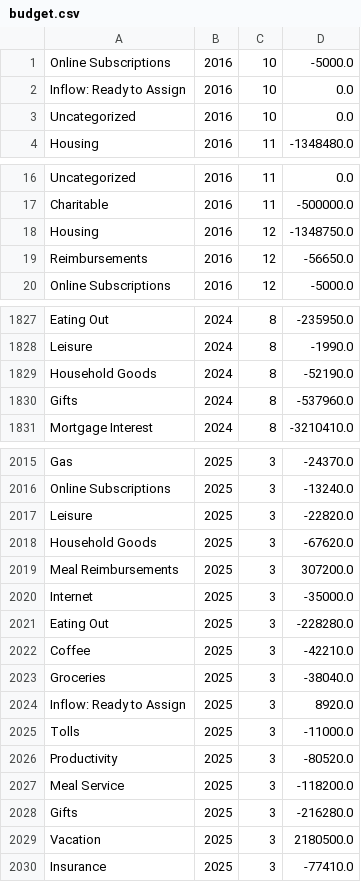
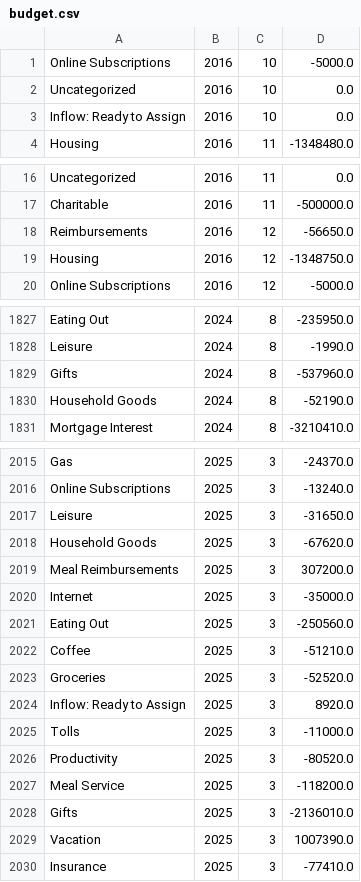
Before and after one commit to arxanas/arxanas.github.io, a CSV file: data/budget.csv, drawn as a sheet; only a part is shown, gaps mark what is left out; the diff covers the shown part only.

```diff
--- a/data/budget.csv
+++ b/data/budget.csv
@@ -1,4 +1,4 @@
 Online Subscriptions,2016,10,-5000.0
-Inflow: Ready to Assign,2016,10,0.0
 Uncategorized,2016,10,0.0
+Inflow: Ready to Assign,2016,10,0.0
 Housing,2016,11,-1348480.0
@@ -17,4 +17,4 @@ Uncategorized,2016,11,0.0
 Charitable,2016,11,-500000.0
-Housing,2016,12,-1348750.0
 Reimbursements,2016,12,-56650.0
+Housing,2016,12,-1348750.0
 Online Subscriptions,2016,12,-5000.0
@@ -1828,4 +1828,4 @@ Eating Out,2024,8,-235950.0
 Leisure,2024,8,-1990.0
-Household Goods,2024,8,-52190.0
 Gifts,2024,8,-537960.0
+Household Goods,2024,8,-52190.0
 Mortgage Interest,2024,8,-3210410.0
@@ -2016,3 +2016,3 @@ Gas,2025,3,-24370.0
 Online Subscriptions,2025,3,-13240.0
-Leisure,2025,3,-22820.0
+Leisure,2025,3,-31650.0
 Household Goods,2025,3,-67620.0
@@ -2020,5 +2020,5 @@ Meal Reimbursements,2025,3,307200.0
 Internet,2025,3,-35000.0
-Eating Out,2025,3,-228280.0
-Coffee,2025,3,-42210.0
-Groceries,2025,3,-38040.0
+Eating Out,2025,3,-250560.0
+Coffee,2025,3,-51210.0
+Groceries,2025,3,-52520.0
 Inflow: Ready to Assign,2025,3,8920.0
@@ -2027,4 +2027,4 @@ Productivity,2025,3,-80520.0
 Meal Service,2025,3,-118200.0
-Gifts,2025,3,-216280.0
-Vacation,2025,3,2180500.0
+Gifts,2025,3,-2136010.0
+Vacation,2025,3,1007390.0
 Insurance,2025,3,-77410.0
```
Also changed, not shown: 1 moved row elsewhere in this file, 1 other file.
